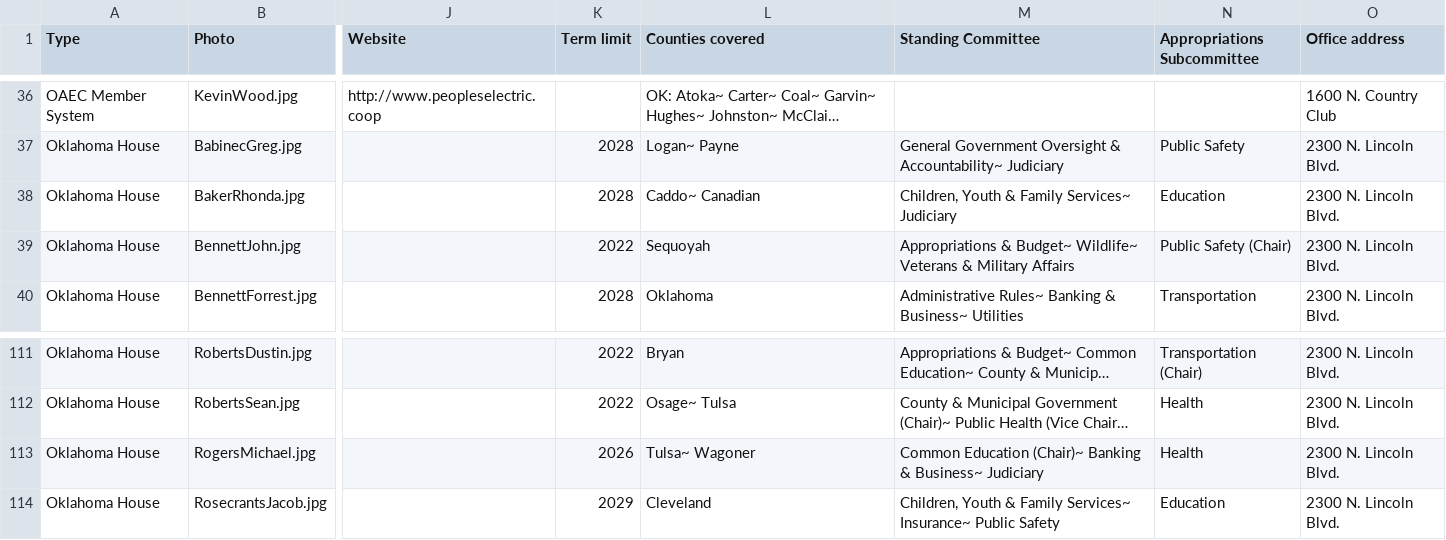
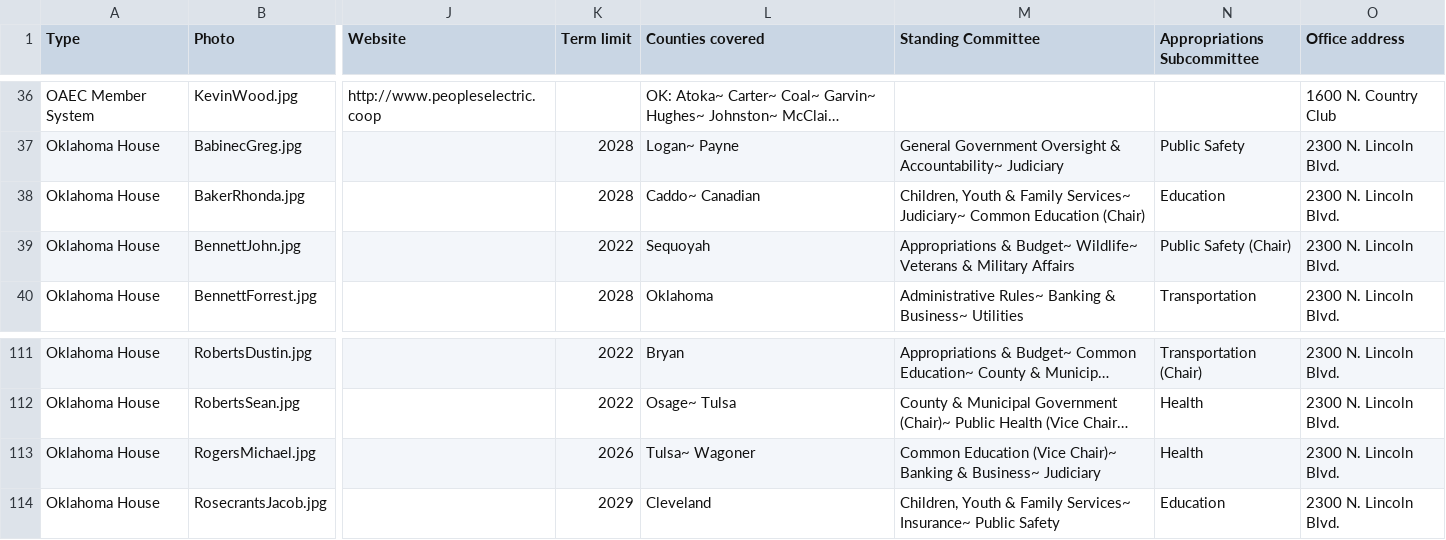
Before and after one commit to jhassell/oaec-ios-legislative-app, a CSV file: OAECLegGuide/Data/data.csv, drawn as a sheet; only a part is shown, gaps mark what is left out; long unchanged cells end in …; the diff names each change by its address in the sheet, - before the commit and + after, or states it on an @@ line.

```diff
--- a/OAECLegGuide/Data/data.csv
+++ b/OAECLegGuide/Data/data.csv
-M38 (Standing Committee): …Family Services~ Judiciary
+M38 (Standing Committee): …Family Services~ Judiciary~ Common Education (Chair)
-M113 (Standing Committee): Common Education (Chair)~ Banking &…
+M113 (Standing Committee): Common Education (Vice Chair)~ Banking &…
```
Also changed, not shown: 2 other files.
